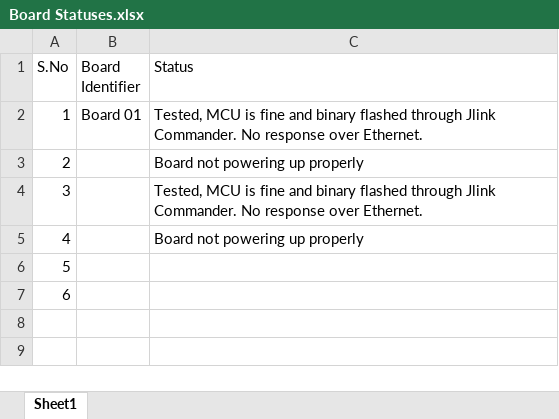
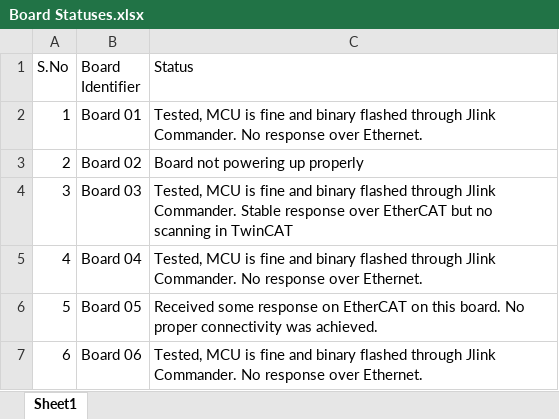
Before and after one commit to eSpark-Backup/christian-raun-ethercat-design, an Excel workbook: Documents/Board Observations/Board Statuses.xlsx, sheet Sheet1, drawn as a sheet; values as stored, in another font and other column widths than the file's, no borders; the diff names each change by its address in the sheet, - before the commit and + after, or states it on an @@ line.

Commit message:
Board documents file updated

```diff
--- a/Documents/Board Observations/Board Statuses.xlsx (sheet Sheet1)
+++ b/Documents/Board Observations/Board Statuses.xlsx (sheet Sheet1)
-B3 (Board Identifier): (empty)
+B3 (Board Identifier): Board 02
-B4 (Board Identifier): (empty)
+B4 (Board Identifier): Board 03
-C4 (Status): …Jlink Commander. No response over Ethernet.
+C4 (Status): …Jlink Commander. Stable response over EtherCAT but no scanning in TwinCAT
-B5 (Board Identifier): (empty)
+B5 (Board Identifier): Board 04
-C5 (Status): Board not powering up properly
+C5 (Status): Tested, MCU is fine and binary flashed through Jlink Commander. No response over Ethernet.
-B6 (Board Identifier): (empty)
+B6 (Board Identifier): Board 05
-C6 (Status): (empty)
+C6 (Status): Received some response on EtherCAT on this board. No proper connectivity was achieved.
-B7 (Board Identifier): (empty)
+B7 (Board Identifier): Board 06
-C7 (Status): (empty)
+C7 (Status): Tested, MCU is fine and binary flashed through Jlink Commander. No response over Ethernet.
```
